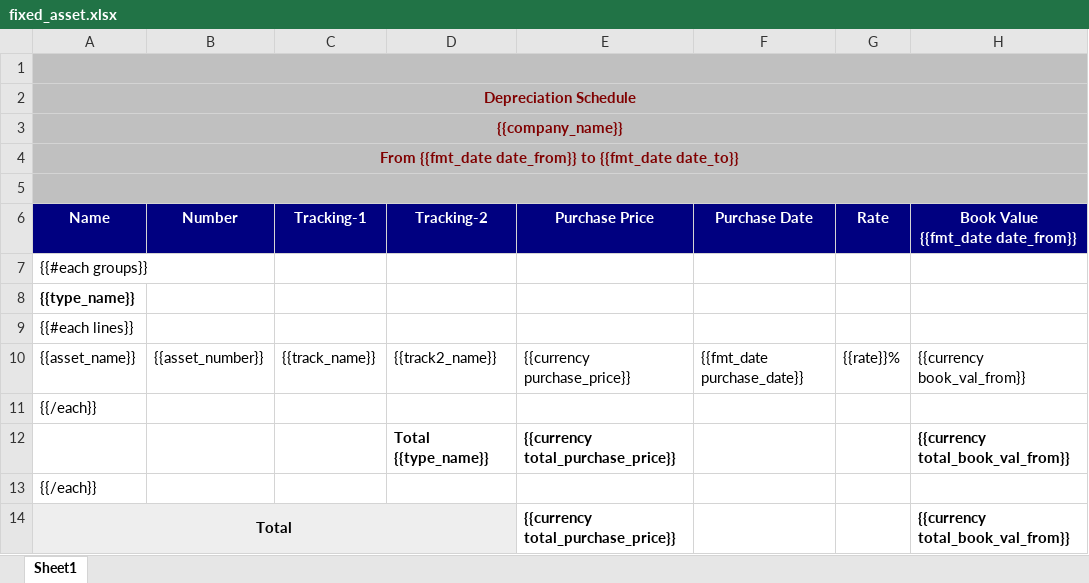
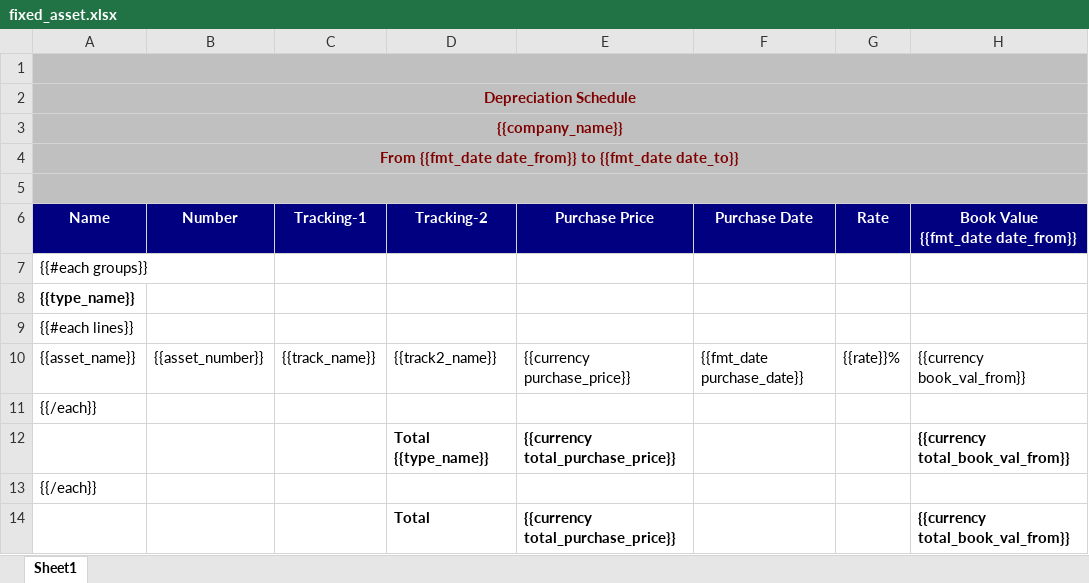
Before and after one commit to watcharapon/netforce, an Excel workbook: netforce_account_report/netforce_account_report/reports/fixed_asset.xlsx, sheet Sheet1, drawn as a sheet; only a part is shown; values as stored, in another font and other column widths than the file's, no borders; the diff names each change by its address in the sheet, - before the commit and + after, or states it on an @@ line.

```diff
--- a/netforce_account_report/netforce_account_report/reports/fixed_asset.xlsx (sheet Sheet1)
+++ b/netforce_account_report/netforce_account_report/reports/fixed_asset.xlsx (sheet Sheet1)
-A14 (Name): Total
+A14 (Name): (empty)
-A14:D14 fill: #EEEEEE
+A14:D14 fill: none
-A14:D14 merged
-D14 (Tracking-2): (empty)
+D14 (Tracking-2): Total
```
Also changed, not shown: 15 other files.
